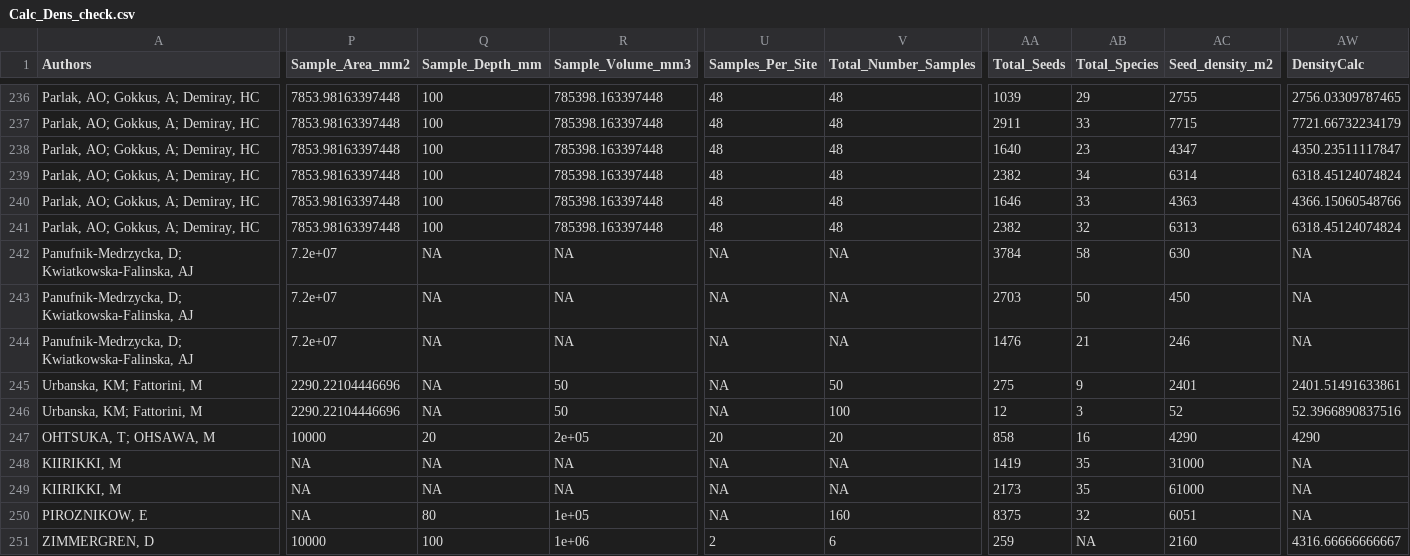
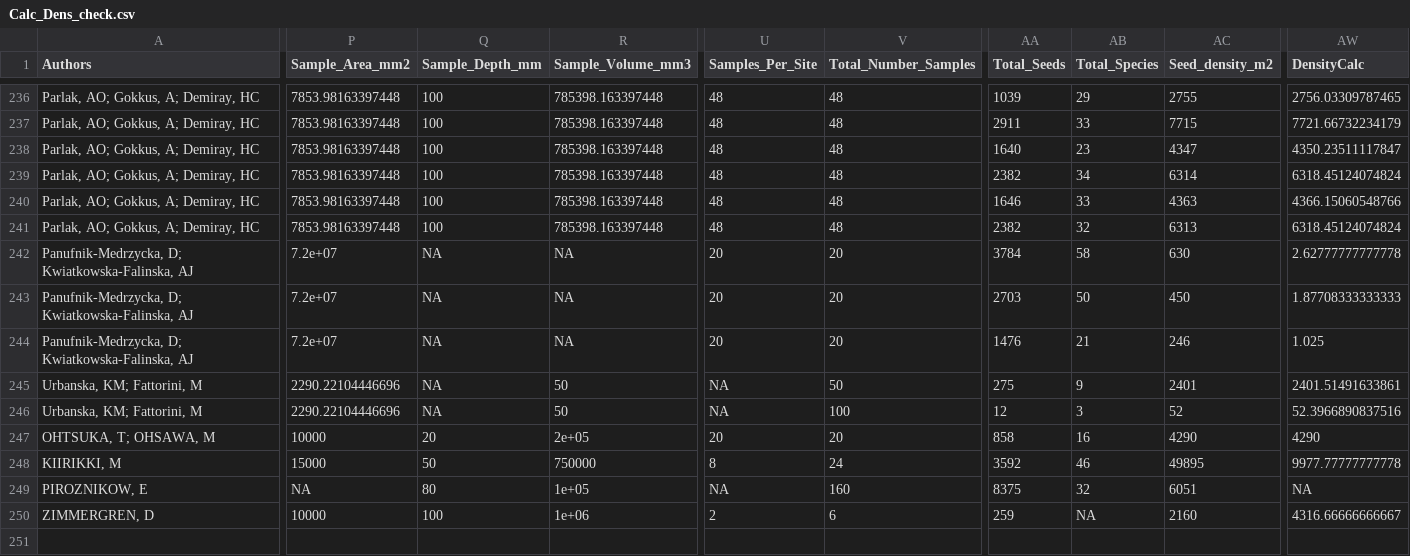
Before and after one commit to Global-Seed-Banks/Seed-Banks, a CSV file: tmpfiles/Calc_Dens_check.csv, drawn as a sheet; only a part is shown, gaps mark what is left out; rows hold the shown columns only; the diff covers the shown part only; the diff names each change by its address in the sheet, - before the commit and + after, or states it on an @@ line.

Commit message:
density check

```diff
--- a/tmpfiles/Calc_Dens_check.csv
+++ b/tmpfiles/Calc_Dens_check.csv
-U242:U244 (Samples_Per_Site): NA
+U242:U244 (Samples_Per_Site): 20
-V242:V244 (Total_Number_Samples): NA
+V242:V244 (Total_Number_Samples): 20
-AW242 (DensityCalc): NA
+AW242 (DensityCalc): 2.62777777777778
-AW243 (DensityCalc): NA
+AW243 (DensityCalc): 1.87708333333333
-AW244 (DensityCalc): NA
+AW244 (DensityCalc): 1.025
-P248 (Sample_Area_mm2): NA
+P248 (Sample_Area_mm2): 15000
-Q248 (Sample_Depth_mm): NA
+Q248 (Sample_Depth_mm): 50
-R248 (Sample_Volume_mm3): NA
+R248 (Sample_Volume_mm3): 750000
-U248 (Samples_Per_Site): NA
+U248 (Samples_Per_Site): 8
-V248 (Total_Number_Samples): NA
+V248 (Total_Number_Samples): 24
-AA248 (Total_Seeds): 1419
+AA248 (Total_Seeds): 3592
-AB248 (Total_Species): 35
+AB248 (Total_Species): 46
-AC248 (Seed_density_m2): 31000
+AC248 (Seed_density_m2): 49895
-AW248 (DensityCalc): NA
+AW248 (DensityCalc): 9977.77777777778
-row 249: KIIRIKKI, M | NA | NA | NA | NA | NA | 2173 | 35 | 61000 | NA
```
Also changed, not shown: 1 edited cell elsewhere in this file.
